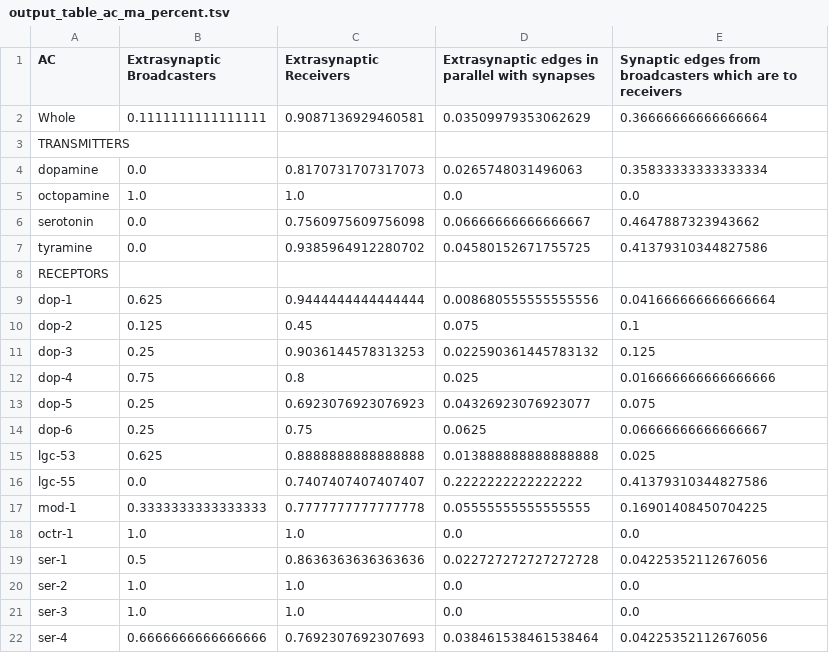
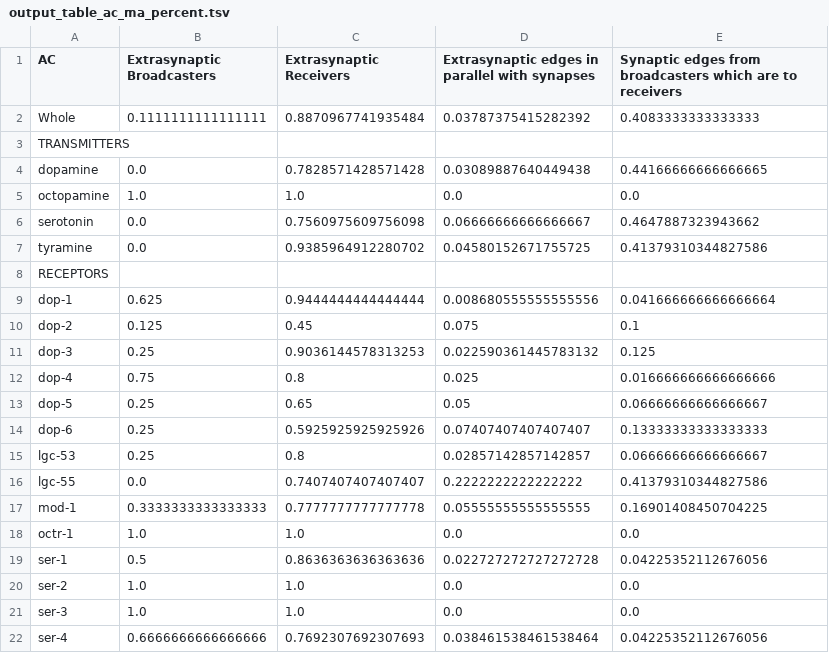
Before and after one commit to clbarnes/connectome_paper, a TSV file: output_table_ac_ma_percent.tsv, drawn as a sheet; only a part is shown.

```diff
--- a/output_table_ac_ma_percent.tsv
+++ b/output_table_ac_ma_percent.tsv
@@ -1,5 +1,5 @@
 AC	Extrasynaptic Broadcasters	Extrasynaptic Receivers	Extrasynaptic edges in parallel with synapses	Synaptic edges from broadcasters which are to receivers
-Whole	0.1111111111111111	0.9087136929460581	0.03509979353062629	0.36666666666666664
+Whole	0.1111111111111111	0.8870967741935484	0.03787375415282392	0.4083333333333333
 TRANSMITTERS
-dopamine	0.0	0.8170731707317073	0.0265748031496063	0.35833333333333334
+dopamine	0.0	0.7828571428571428	0.03089887640449438	0.44166666666666665
 octopamine	1.0	1.0	0.0	0.0
@@ -12,5 +12,5 @@ dop-3	0.25	0.9036144578313253	0.022590361445783132	0.125
 dop-4	0.75	0.8	0.025	0.016666666666666666
-dop-5	0.25	0.6923076923076923	0.04326923076923077	0.075
-dop-6	0.25	0.75	0.0625	0.06666666666666667
-lgc-53	0.625	0.8888888888888888	0.013888888888888888	0.025
+dop-5	0.25	0.65	0.05	0.06666666666666667
+dop-6	0.25	0.5925925925925926	0.07407407407407407	0.13333333333333333
+lgc-53	0.25	0.8	0.02857142857142857	0.06666666666666667
 lgc-55	0.0	0.7407407407407407	0.2222222222222222	0.41379310344827586
```
Also changed, not shown: output_table_ac_np_percent.tsv, output_table_ac_np_raw.tsv, 2 other files.
